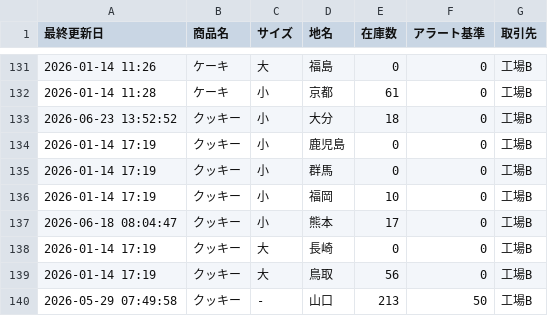
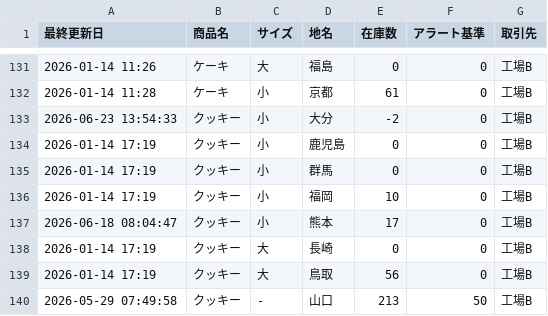
Before and after one commit to ttbw0921/demo, a CSV file: inventory_main.csv, drawn as a sheet; only a part is shown, gaps mark what is left out.

Commit message:
Stock Update

```diff
--- a/inventory_main.csv
+++ b/inventory_main.csv
@@ -132,3 +132,3 @@
 2026-01-14 11:28,ケーキ,小,京都,61,0,工場B
-2026-06-23 13:52:52,クッキー,小,大分,18,0,工場B
+2026-06-23 13:54:33,クッキー,小,大分,-2,0,工場B
 2026-01-14 17:19,クッキー,小,鹿児島,0,0,工場B
```
